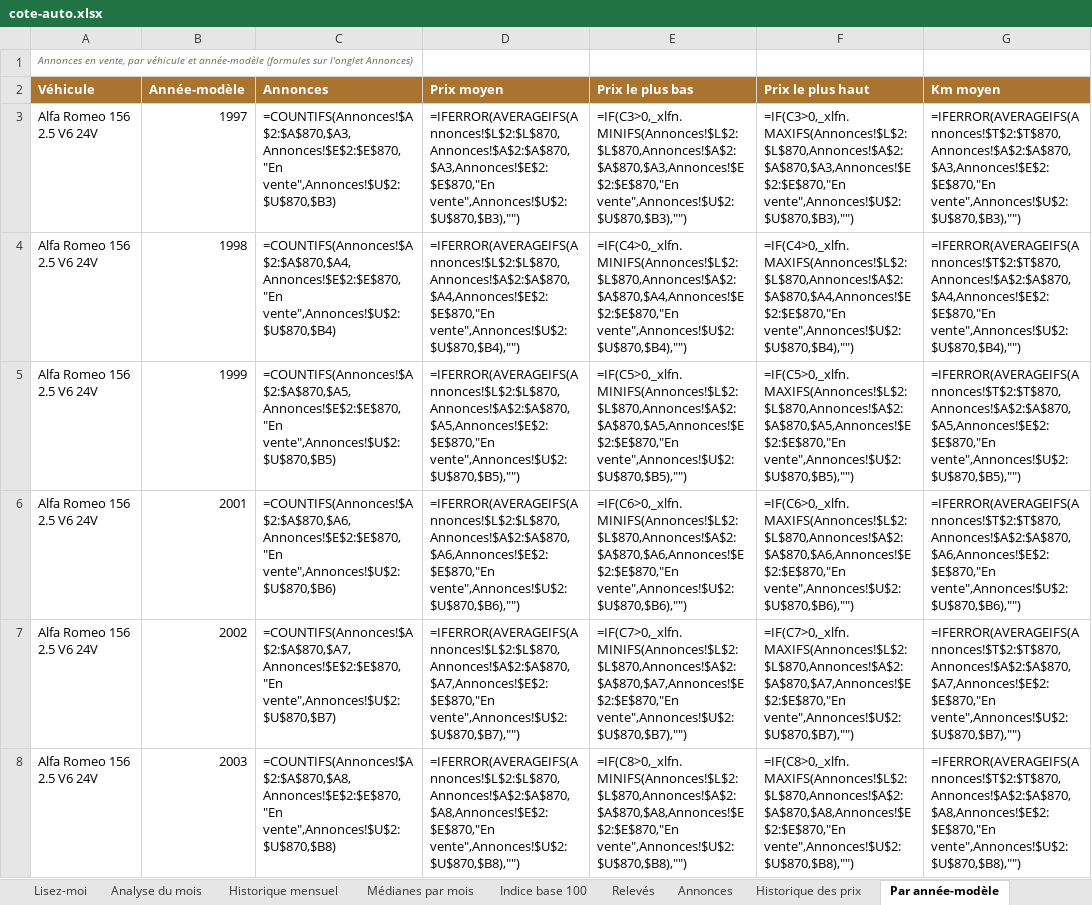
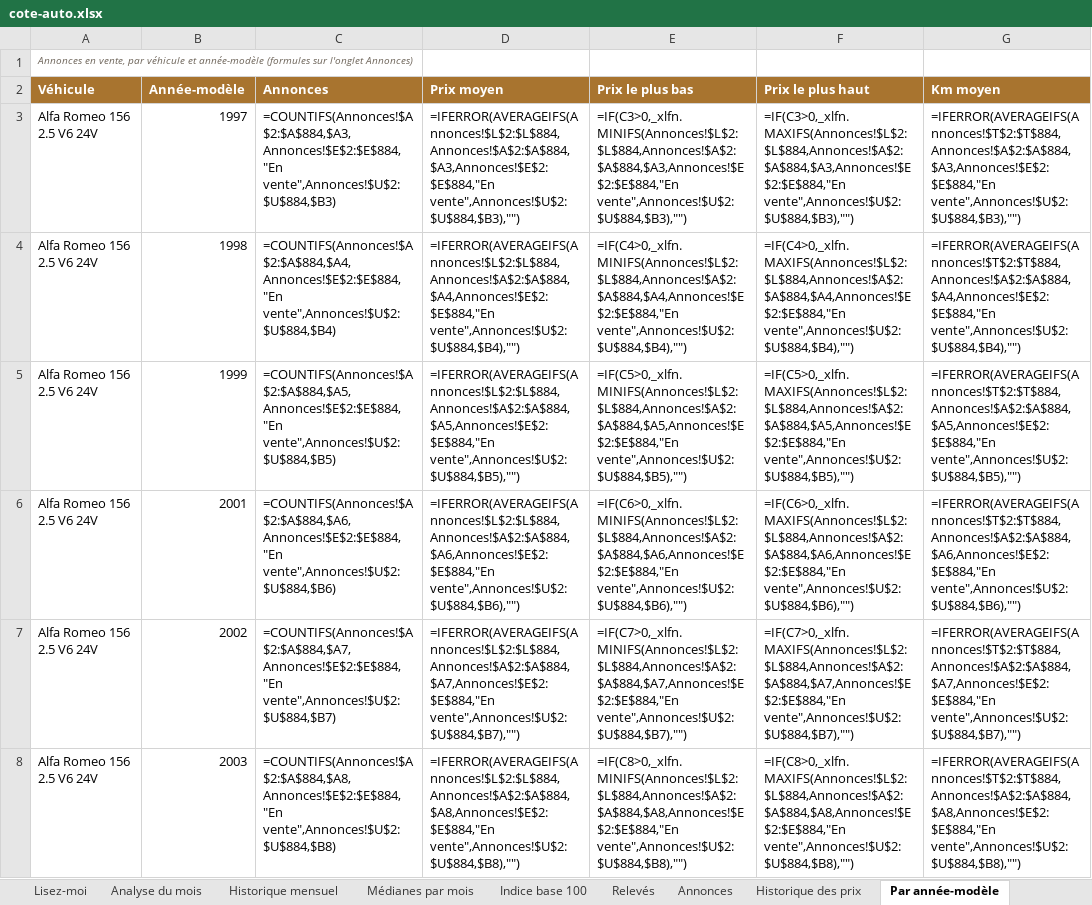
Before and after one commit to mattchampavier-ui/cote-auto, an Excel workbook: cote-auto.xlsx, sheet Par année-modèle, drawn as a sheet; only a part is shown; values as stored, in another font and other column widths than the file's, no borders; formulas without a stored value are shown as written; the diff covers the shown part only; the diff names each change by its address in the sheet, - before the commit and + after, or states it on an @@ line.

```diff
--- a/cote-auto.xlsx (sheet Par année-modèle)
+++ b/cote-auto.xlsx (sheet Par année-modèle)
-C3 (Annonces): =COUNTIFS(Annonces!$A$2:$A$870,$A3,Annonces!$E$2:$E$870,"En vente",Annonces!$U$2:$U$870,$B3)
+C3 (Annonces): =COUNTIFS(Annonces!$A$2:$A$884,$A3,Annonces!$E$2:$E$884,"En vente",Annonces!$U$2:$U$884,$B3)
-D3 (Prix moyen): =IFERROR(AVERAGEIFS(Annonces!$L$2:$L$870,Annonces!$A$2:$A$870,$A3,Annonces!$E$2:$E$870,"En vente",Annonces!$U$2:$U$870,$B3),"")
+D3 (Prix moyen): =IFERROR(AVERAGEIFS(Annonces!$L$2:$L$884,Annonces!$A$2:$A$884,$A3,Annonces!$E$2:$E$884,"En vente",Annonces!$U$2:$U$884,$B3),"")
-E3 (Prix le plus bas): =IF(C3>0,_xlfn.MINIFS(Annonces!$L$2:$L$870,Annonces!$A$2:$A$870,$A3,Annonces!$E$2:$E$870,"En vente",Annonces!$U$2:$U$870,$B3),"")
+E3 (Prix le plus bas): =IF(C3>0,_xlfn.MINIFS(Annonces!$L$2:$L$884,Annonces!$A$2:$A$884,$A3,Annonces!$E$2:$E$884,"En vente",Annonces!$U$2:$U$884,$B3),"")
-F3 (Prix le plus haut): =IF(C3>0,_xlfn.MAXIFS(Annonces!$L$2:$L$870,Annonces!$A$2:$A$870,$A3,Annonces!$E$2:$E$870,"En vente",Annonces!$U$2:$U$870,$B3),"")
+F3 (Prix le plus haut): =IF(C3>0,_xlfn.MAXIFS(Annonces!$L$2:$L$884,Annonces!$A$2:$A$884,$A3,Annonces!$E$2:$E$884,"En vente",Annonces!$U$2:$U$884,$B3),"")
-G3 (Km moyen): =IFERROR(AVERAGEIFS(Annonces!$T$2:$T$870,Annonces!$A$2:$A$870,$A3,Annonces!$E$2:$E$870,"En vente",Annonces!$U$2:$U$870,$B3),"")
+G3 (Km moyen): =IFERROR(AVERAGEIFS(Annonces!$T$2:$T$884,Annonces!$A$2:$A$884,$A3,Annonces!$E$2:$E$884,"En vente",Annonces!$U$2:$U$884,$B3),"")
-C4 (Annonces): =COUNTIFS(Annonces!$A$2:$A$870,$A4,Annonces!$E$2:$E$870,"En vente",Annonces!$U$2:$U$870,$B4)
+C4 (Annonces): =COUNTIFS(Annonces!$A$2:$A$884,$A4,Annonces!$E$2:$E$884,"En vente",Annonces!$U$2:$U$884,$B4)
-D4 (Prix moyen): =IFERROR(AVERAGEIFS(Annonces!$L$2:$L$870,Annonces!$A$2:$A$870,$A4,Annonces!$E$2:$E$870,"En vente",Annonces!$U$2:$U$870,$B4),"")
+D4 (Prix moyen): =IFERROR(AVERAGEIFS(Annonces!$L$2:$L$884,Annonces!$A$2:$A$884,$A4,Annonces!$E$2:$E$884,"En vente",Annonces!$U$2:$U$884,$B4),"")
-E4 (Prix le plus bas): =IF(C4>0,_xlfn.MINIFS(Annonces!$L$2:$L$870,Annonces!$A$2:$A$870,$A4,Annonces!$E$2:$E$870,"En vente",Annonces!$U$2:$U$870,$B4),"")
+E4 (Prix le plus bas): =IF(C4>0,_xlfn.MINIFS(Annonces!$L$2:$L$884,Annonces!$A$2:$A$884,$A4,Annonces!$E$2:$E$884,"En vente",Annonces!$U$2:$U$884,$B4),"")
-F4 (Prix le plus haut): =IF(C4>0,_xlfn.MAXIFS(Annonces!$L$2:$L$870,Annonces!$A$2:$A$870,$A4,Annonces!$E$2:$E$870,"En vente",Annonces!$U$2:$U$870,$B4),"")
+F4 (Prix le plus haut): =IF(C4>0,_xlfn.MAXIFS(Annonces!$L$2:$L$884,Annonces!$A$2:$A$884,$A4,Annonces!$E$2:$E$884,"En vente",Annonces!$U$2:$U$884,$B4),"")
-G4 (Km moyen): =IFERROR(AVERAGEIFS(Annonces!$T$2:$T$870,Annonces!$A$2:$A$870,$A4,Annonces!$E$2:$E$870,"En vente",Annonces!$U$2:$U$870,$B4),"")
+G4 (Km moyen): =IFERROR(AVERAGEIFS(Annonces!$T$2:$T$884,Annonces!$A$2:$A$884,$A4,Annonces!$E$2:$E$884,"En vente",Annonces!$U$2:$U$884,$B4),"")
-C5 (Annonces): =COUNTIFS(Annonces!$A$2:$A$870,$A5,Annonces!$E$2:$E$870,"En vente",Annonces!$U$2:$U$870,$B5)
+C5 (Annonces): =COUNTIFS(Annonces!$A$2:$A$884,$A5,Annonces!$E$2:$E$884,"En vente",Annonces!$U$2:$U$884,$B5)
-D5 (Prix moyen): =IFERROR(AVERAGEIFS(Annonces!$L$2:$L$870,Annonces!$A$2:$A$870,$A5,Annonces!$E$2:$E$870,"En vente",Annonces!$U$2:$U$870,$B5),"")
+D5 (Prix moyen): =IFERROR(AVERAGEIFS(Annonces!$L$2:$L$884,Annonces!$A$2:$A$884,$A5,Annonces!$E$2:$E$884,"En vente",Annonces!$U$2:$U$884,$B5),"")
-E5 (Prix le plus bas): =IF(C5>0,_xlfn.MINIFS(Annonces!$L$2:$L$870,Annonces!$A$2:$A$870,$A5,Annonces!$E$2:$E$870,"En vente",Annonces!$U$2:$U$870,$B5),"")
+E5 (Prix le plus bas): =IF(C5>0,_xlfn.MINIFS(Annonces!$L$2:$L$884,Annonces!$A$2:$A$884,$A5,Annonces!$E$2:$E$884,"En vente",Annonces!$U$2:$U$884,$B5),"")
-F5 (Prix le plus haut): =IF(C5>0,_xlfn.MAXIFS(Annonces!$L$2:$L$870,Annonces!$A$2:$A$870,$A5,Annonces!$E$2:$E$870,"En vente",Annonces!$U$2:$U$870,$B5),"")
+F5 (Prix le plus haut): =IF(C5>0,_xlfn.MAXIFS(Annonces!$L$2:$L$884,Annonces!$A$2:$A$884,$A5,Annonces!$E$2:$E$884,"En vente",Annonces!$U$2:$U$884,$B5),"")
-G5 (Km moyen): =IFERROR(AVERAGEIFS(Annonces!$T$2:$T$870,Annonces!$A$2:$A$870,$A5,Annonces!$E$2:$E$870,"En vente",Annonces!$U$2:$U$870,$B5),"")
+G5 (Km moyen): =IFERROR(AVERAGEIFS(Annonces!$T$2:$T$884,Annonces!$A$2:$A$884,$A5,Annonces!$E$2:$E$884,"En vente",Annonces!$U$2:$U$884,$B5),"")
-C6 (Annonces): =COUNTIFS(Annonces!$A$2:$A$870,$A6,Annonces!$E$2:$E$870,"En vente",Annonces!$U$2:$U$870,$B6)
+C6 (Annonces): =COUNTIFS(Annonces!$A$2:$A$884,$A6,Annonces!$E$2:$E$884,"En vente",Annonces!$U$2:$U$884,$B6)
-D6 (Prix moyen): =IFERROR(AVERAGEIFS(Annonces!$L$2:$L$870,Annonces!$A$2:$A$870,$A6,Annonces!$E$2:$E$870,"En vente",Annonces!$U$2:$U$870,$B6),"")
+D6 (Prix moyen): =IFERROR(AVERAGEIFS(Annonces!$L$2:$L$884,Annonces!$A$2:$A$884,$A6,Annonces!$E$2:$E$884,"En vente",Annonces!$U$2:$U$884,$B6),"")
-E6 (Prix le plus bas): =IF(C6>0,_xlfn.MINIFS(Annonces!$L$2:$L$870,Annonces!$A$2:$A$870,$A6,Annonces!$E$2:$E$870,"En vente",Annonces!$U$2:$U$870,$B6),"")
+E6 (Prix le plus bas): =IF(C6>0,_xlfn.MINIFS(Annonces!$L$2:$L$884,Annonces!$A$2:$A$884,$A6,Annonces!$E$2:$E$884,"En vente",Annonces!$U$2:$U$884,$B6),"")
-F6 (Prix le plus haut): =IF(C6>0,_xlfn.MAXIFS(Annonces!$L$2:$L$870,Annonces!$A$2:$A$870,$A6,Annonces!$E$2:$E$870,"En vente",Annonces!$U$2:$U$870,$B6),"")
+F6 (Prix le plus haut): =IF(C6>0,_xlfn.MAXIFS(Annonces!$L$2:$L$884,Annonces!$A$2:$A$884,$A6,Annonces!$E$2:$E$884,"En vente",Annonces!$U$2:$U$884,$B6),"")
-G6 (Km moyen): =IFERROR(AVERAGEIFS(Annonces!$T$2:$T$870,Annonces!$A$2:$A$870,$A6,Annonces!$E$2:$E$870,"En vente",Annonces!$U$2:$U$870,$B6),"")
+G6 (Km moyen): =IFERROR(AVERAGEIFS(Annonces!$T$2:$T$884,Annonces!$A$2:$A$884,$A6,Annonces!$E$2:$E$884,"En vente",Annonces!$U$2:$U$884,$B6),"")
-C7 (Annonces): =COUNTIFS(Annonces!$A$2:$A$870,$A7,Annonces!$E$2:$E$870,"En vente",Annonces!$U$2:$U$870,$B7)
+C7 (Annonces): =COUNTIFS(Annonces!$A$2:$A$884,$A7,Annonces!$E$2:$E$884,"En vente",Annonces!$U$2:$U$884,$B7)
-D7 (Prix moyen): =IFERROR(AVERAGEIFS(Annonces!$L$2:$L$870,Annonces!$A$2:$A$870,$A7,Annonces!$E$2:$E$870,"En vente",Annonces!$U$2:$U$870,$B7),"")
+D7 (Prix moyen): =IFERROR(AVERAGEIFS(Annonces!$L$2:$L$884,Annonces!$A$2:$A$884,$A7,Annonces!$E$2:$E$884,"En vente",Annonces!$U$2:$U$884,$B7),"")
-E7 (Prix le plus bas): =IF(C7>0,_xlfn.MINIFS(Annonces!$L$2:$L$870,Annonces!$A$2:$A$870,$A7,Annonces!$E$2:$E$870,"En vente",Annonces!$U$2:$U$870,$B7),"")
+E7 (Prix le plus bas): =IF(C7>0,_xlfn.MINIFS(Annonces!$L$2:$L$884,Annonces!$A$2:$A$884,$A7,Annonces!$E$2:$E$884,"En vente",Annonces!$U$2:$U$884,$B7),"")
-F7 (Prix le plus haut): =IF(C7>0,_xlfn.MAXIFS(Annonces!$L$2:$L$870,Annonces!$A$2:$A$870,$A7,Annonces!$E$2:$E$870,"En vente",Annonces!$U$2:$U$870,$B7),"")
+F7 (Prix le plus haut): =IF(C7>0,_xlfn.MAXIFS(Annonces!$L$2:$L$884,Annonces!$A$2:$A$884,$A7,Annonces!$E$2:$E$884,"En vente",Annonces!$U$2:$U$884,$B7),"")
-G7 (Km moyen): =IFERROR(AVERAGEIFS(Annonces!$T$2:$T$870,Annonces!$A$2:$A$870,$A7,Annonces!$E$2:$E$870,"En vente",Annonces!$U$2:$U$870,$B7),"")
+G7 (Km moyen): =IFERROR(AVERAGEIFS(Annonces!$T$2:$T$884,Annonces!$A$2:$A$884,$A7,Annonces!$E$2:$E$884,"En vente",Annonces!$U$2:$U$884,$B7),"")
-C8 (Annonces): =COUNTIFS(Annonces!$A$2:$A$870,$A8,Annonces!$E$2:$E$870,"En vente",Annonces!$U$2:$U$870,$B8)
+C8 (Annonces): =COUNTIFS(Annonces!$A$2:$A$884,$A8,Annonces!$E$2:$E$884,"En vente",Annonces!$U$2:$U$884,$B8)
-D8 (Prix moyen): =IFERROR(AVERAGEIFS(Annonces!$L$2:$L$870,Annonces!$A$2:$A$870,$A8,Annonces!$E$2:$E$870,"En vente",Annonces!$U$2:$U$870,$B8),"")
+D8 (Prix moyen): =IFERROR(AVERAGEIFS(Annonces!$L$2:$L$884,Annonces!$A$2:$A$884,$A8,Annonces!$E$2:$E$884,"En vente",Annonces!$U$2:$U$884,$B8),"")
-E8 (Prix le plus bas): =IF(C8>0,_xlfn.MINIFS(Annonces!$L$2:$L$870,Annonces!$A$2:$A$870,$A8,Annonces!$E$2:$E$870,"En vente",Annonces!$U$2:$U$870,$B8),"")
+E8 (Prix le plus bas): =IF(C8>0,_xlfn.MINIFS(Annonces!$L$2:$L$884,Annonces!$A$2:$A$884,$A8,Annonces!$E$2:$E$884,"En vente",Annonces!$U$2:$U$884,$B8),"")
-F8 (Prix le plus haut): =IF(C8>0,_xlfn.MAXIFS(Annonces!$L$2:$L$870,Annonces!$A$2:$A$870,$A8,Annonces!$E$2:$E$870,"En vente",Annonces!$U$2:$U$870,$B8),"")
+F8 (Prix le plus haut): =IF(C8>0,_xlfn.MAXIFS(Annonces!$L$2:$L$884,Annonces!$A$2:$A$884,$A8,Annonces!$E$2:$E$884,"En vente",Annonces!$U$2:$U$884,$B8),"")
-G8 (Km moyen): =IFERROR(AVERAGEIFS(Annonces!$T$2:$T$870,Annonces!$A$2:$A$870,$A8,Annonces!$E$2:$E$870,"En vente",Annonces!$U$2:$U$870,$B8),"")
+G8 (Km moyen): =IFERROR(AVERAGEIFS(Annonces!$T$2:$T$884,Annonces!$A$2:$A$884,$A8,Annonces!$E$2:$E$884,"En vente",Annonces!$U$2:$U$884,$B8),"")
```
Also changed, not shown: 545 edited cells elsewhere in this sheet, sheet Annonces, sheet Historique des prix, sheet Par kilométrage, sheet Analyse du mois, sheet Bonnes affaires, sheet Historique mensuel, 3 more sheets, 2 other files.
